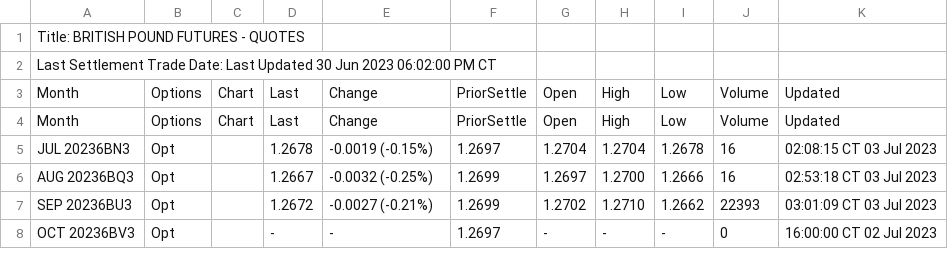
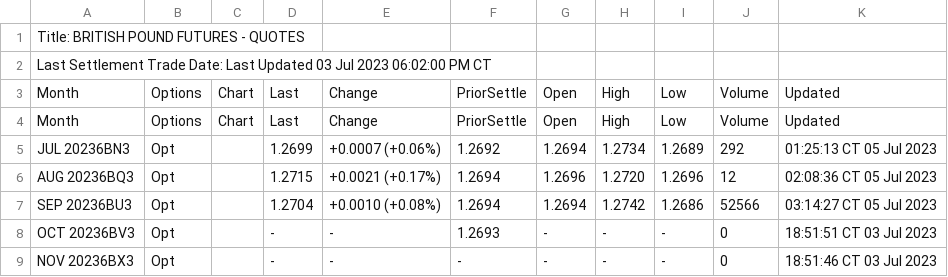
Before and after one commit to GBF-LTD/cmegroup, a CSV file: britishpound.csv, drawn as a sheet; only a part is shown; the diff covers the shown part only.

Commit message:
update britishpound.csv

```diff
--- a/britishpound.csv
+++ b/britishpound.csv
@@ -1,8 +1,9 @@
 Title: BRITISH POUND FUTURES - QUOTES
-Last Settlement Trade Date: Last Updated 30 Jun 2023 06:02:00 PM CT
+Last Settlement Trade Date: Last Updated 03 Jul 2023 06:02:00 PM CT
 Month,Options,Chart,Last,Change,PriorSettle,Open,High,Low,Volume,Updated
 Month,Options,Chart,Last,Change,PriorSettle,Open,High,Low,Volume,Updated
-JUL 20236BN3,Opt,,1.2678,-0.0019 (-0.15%),1.2697,1.2704,1.2704,1.2678,16,02:08:15 CT 03 Jul 2023
-AUG 20236BQ3,Opt,,1.2667,-0.0032 (-0.25%),1.2699,1.2697,1.2700,1.2666,16,02:53:18 CT 03 Jul 2023
-SEP 20236BU3,Opt,,1.2672,-0.0027 (-0.21%),1.2699,1.2702,1.2710,1.2662,22393,03:01:09 CT 03 Jul 2023
-OCT 20236BV3,Opt,,-,-,1.2697,-,-,-,0,16:00:00 CT 02 Jul 2023
+JUL 20236BN3,Opt,,1.2699,+0.0007 (+0.06%),1.2692,1.2694,1.2734,1.2689,292,01:25:13 CT 05 Jul 2023
+AUG 20236BQ3,Opt,,1.2715,+0.0021 (+0.17%),1.2694,1.2696,1.2720,1.2696,12,02:08:36 CT 05 Jul 2023
+SEP 20236BU3,Opt,,1.2704,+0.0010 (+0.08%),1.2694,1.2694,1.2742,1.2686,52566,03:14:27 CT 05 Jul 2023
+OCT 20236BV3,Opt,,-,-,1.2693,-,-,-,0,18:51:51 CT 03 Jul 2023
+NOV 20236BX3,Opt,,-,-,-,-,-,-,0,18:51:46 CT 03 Jul 2023
```
Also changed, not shown: 1 added row and 44 edited cells elsewhere in this file.
